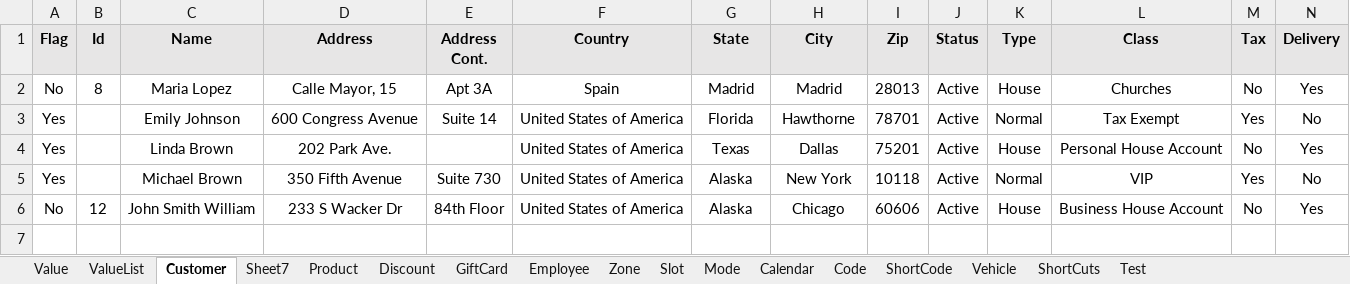
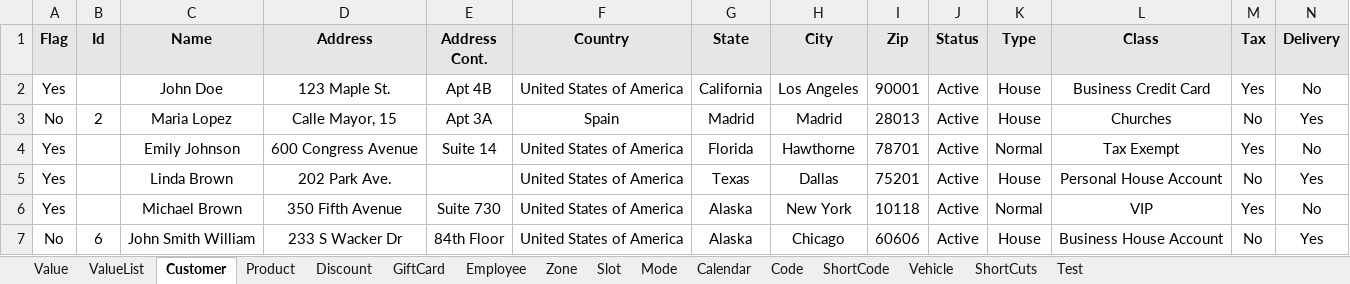
Before and after one commit to Fahim59/MAS_FloraFire, an Excel workbook: target/classes/ClientPortal_Data.xlsx, sheet Customer, drawn as a sheet; only a part is shown; values as stored, in another font and other column widths than the file's, no borders; addresses are those after the commit; rows hold the shown columns only; the diff names each change by its address in the sheet, - before the commit and + after, or states it on an @@ line.

```diff
--- a/target/classes/ClientPortal_Data.xlsx (sheet Customer)
+++ b/target/classes/ClientPortal_Data.xlsx (sheet Customer)
-sheet tab: Sheet7
+row 2: Yes |  | John Doe | 123 Maple St. | Apt 4B | United States of America | California | Los Angeles | 90001 | Active | House | Business Credit Card | Yes | No
-B3 (Id): 8
+B3 (Id): 2
-B7 (Id): 12
+B7 (Id): 6
```
Also changed, not shown: sheet Employee, sheet GiftCard, sheet Product, sheet Vehicle, src/main/resources/ClientPortal_Data.xlsx, 13 other files.
